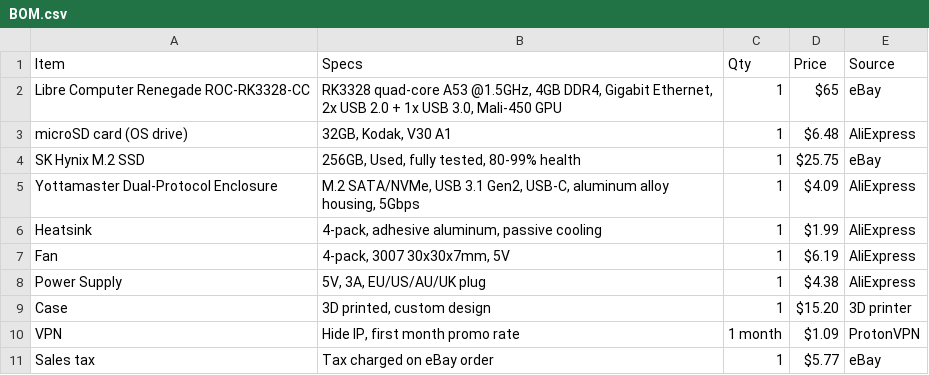
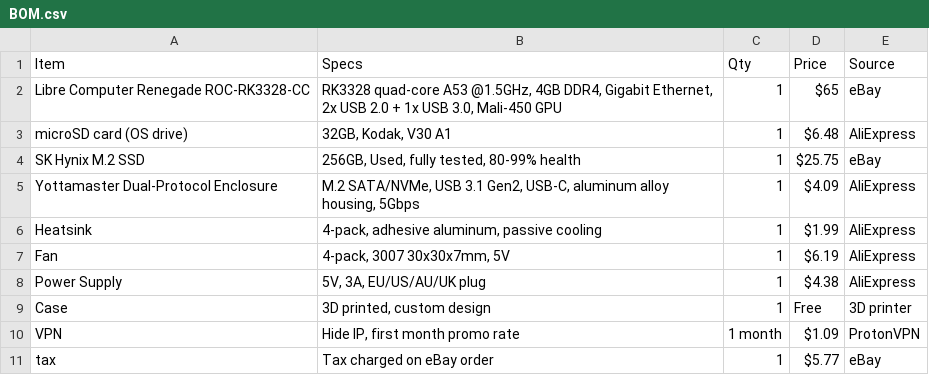
Before and after one commit to Vulcan43/TinyNAS, a CSV file: BOM.csv, drawn as a sheet.

Commit message:
Update BOM.csv

```diff
--- a/BOM.csv
+++ b/BOM.csv
@@ -8,4 +8,4 @@ Fan,"4-pack, 3007 30x30x7mm, 5V",1,$6.19,AliExpress
 Power Supply,"5V, 3A, EU/US/AU/UK plug",1,$4.38,AliExpress
-Case,"3D printed, custom design",1,$15.20,3D printer
+Case,"3D printed, custom design",1,Free,3D printer
 VPN,"Hide IP, first month promo rate",1 month,$1.09,ProtonVPN
-Sales tax,"Tax charged on eBay order",1,$5.77,eBay
+tax,"Tax charged on eBay order",1,$5.77,eBay
```
